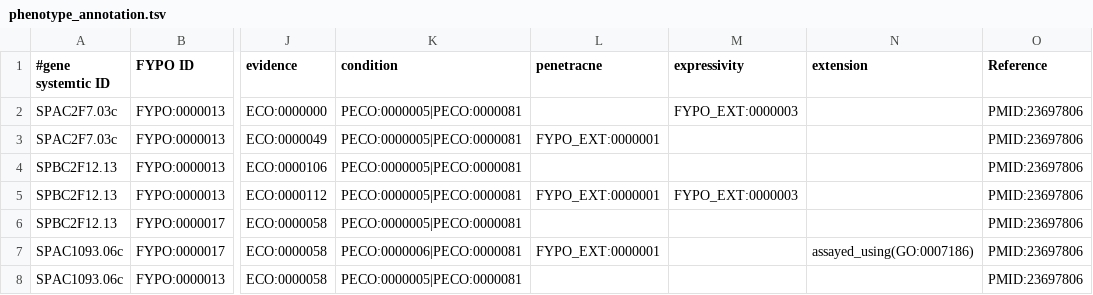
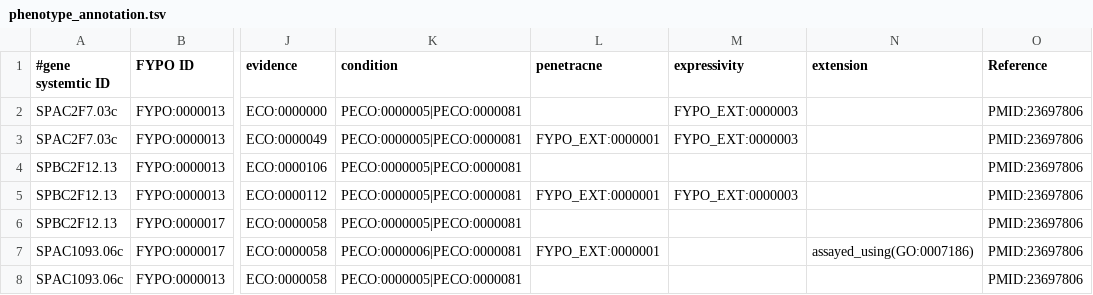
Before and after one commit to pombase/pombase-chado, a TSV file: data/phenotype_annotation.tsv, drawn as a sheet; only a part is shown, gaps mark what is left out; the diff names each change by its address in the sheet, - before the commit and + after, or states it on an @@ line.

Commit message:
Test properties from loading phenotype annotation

```diff
--- a/data/phenotype_annotation.tsv
+++ b/data/phenotype_annotation.tsv
-M3 (expressivity): (empty)
+M3 (expressivity): FYPO_EXT:0000003
```
Also changed, not shown: 1 other file.
